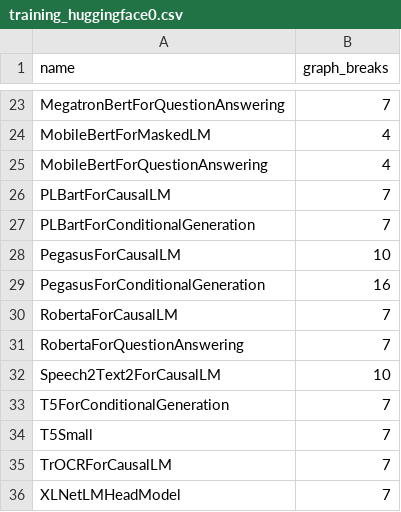
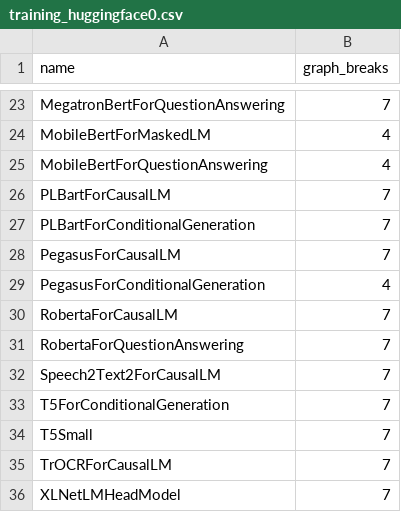
Before and after one commit to matgthewslhih/pytorch, a CSV file: benchmarks/dynamo/ci_expected_accuracy/training_huggingface0.csv, drawn as a sheet; only a part is shown, gaps mark what is left out.

```diff
--- a/benchmarks/dynamo/ci_expected_accuracy/training_huggingface0.csv
+++ b/benchmarks/dynamo/ci_expected_accuracy/training_huggingface0.csv
@@ -27,7 +27,7 @@ PLBartForCausalLM,7
 PLBartForConditionalGeneration,7
-PegasusForCausalLM,10
-PegasusForConditionalGeneration,16
+PegasusForCausalLM,7
+PegasusForConditionalGeneration,4
 RobertaForCausalLM,7
 RobertaForQuestionAnswering,7
-Speech2Text2ForCausalLM,10
+Speech2Text2ForCausalLM,7
 T5ForConditionalGeneration,7
```
Also changed, not shown: benchmarks/dynamo/ci_expected_accuracy/inference_huggingface0.csv, 4 other files.
